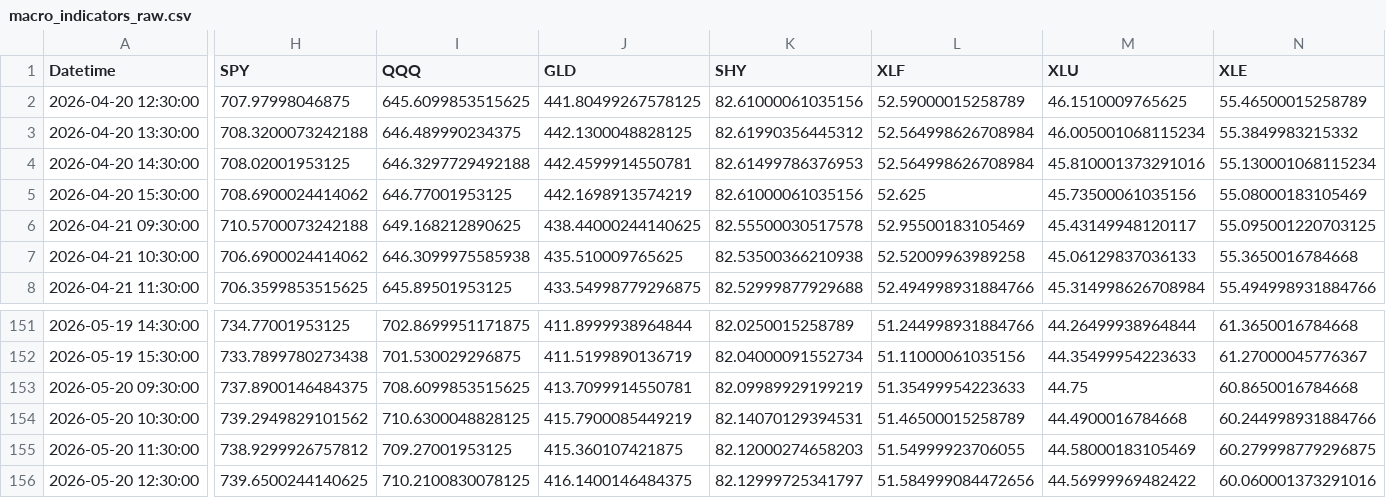
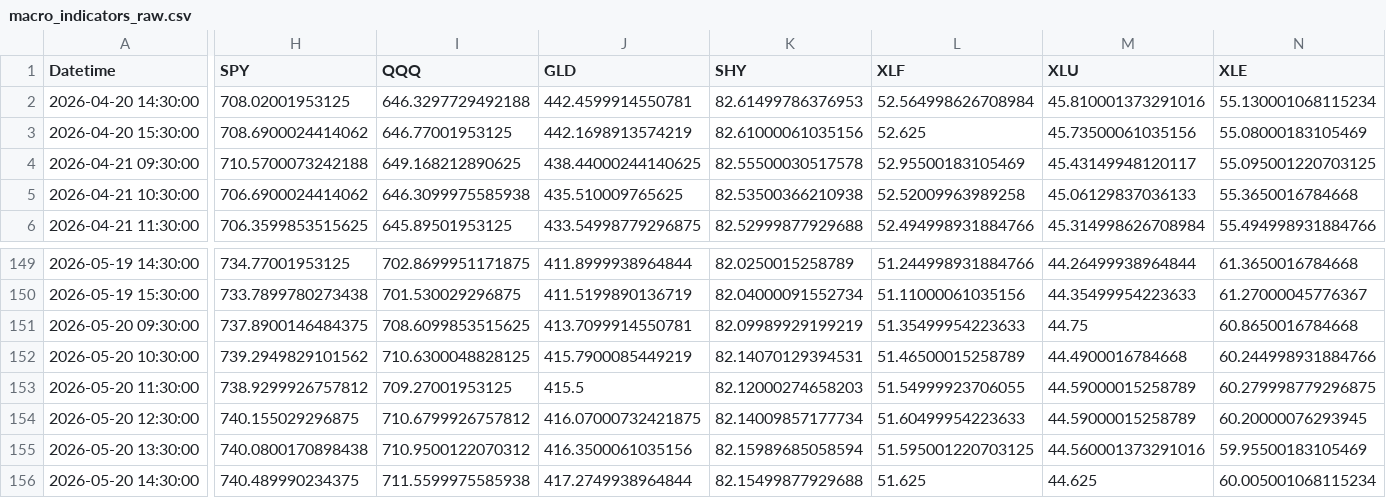
Before and after one commit to Abigail6on/MacroSentinel, a CSV file: data/raw/macro_indicators_raw.csv, drawn as a sheet; only a part is shown, gaps mark what is left out; removed rows and columns are numbered as before the commit, all else as after; rows hold the shown columns only; the diff covers the shown part only; the diff names each change by its address in the sheet, - before the commit and + after, or states it on an @@ line.

```diff
--- a/data/raw/macro_indicators_raw.csv
+++ b/data/raw/macro_indicators_raw.csv
-row 2: 2026-04-20 12:30:00 | 707.97998046875 | 645.6099853515625 | 441.80499267578125 | 82.61000061035156 | 52.59000015258789 | 46.1510009765625 | 55.46500015258789
-row 3: 2026-04-20 13:30:00 | 708.3200073242188 | 646.489990234375 | 442.1300048828125 | 82.61990356445312 | 52.564998626708984 | 46.005001068115234 | 55.3849983215332
-J153 (GLD): 415.360107421875
+J153 (GLD): 415.5
-M153 (XLU): 44.58000183105469
+M153 (XLU): 44.59000015258789
-H154 (SPY): 739.6500244140625
+H154 (SPY): 740.155029296875
-I154 (QQQ): 710.2100830078125
+I154 (QQQ): 710.6799926757812
-J154 (GLD): 416.1400146484375
+J154 (GLD): 416.07000732421875
-K154 (SHY): 82.12999725341797
+K154 (SHY): 82.14009857177734
-L154 (XLF): 51.584999084472656
+L154 (XLF): 51.60499954223633
-M154 (XLU): 44.56999969482422
+M154 (XLU): 44.59000015258789
-N154 (XLE): 60.060001373291016
+N154 (XLE): 60.20000076293945
+row 155: 2026-05-20 13:30:00 | 740.0800170898438 | 710.9500122070312 | 416.3500061035156 | 82.15989685058594 | 51.595001220703125 | 44.560001373291016 | 59.95500183105469
+row 156: 2026-05-20 14:30:00 | 740.489990234375 | 711.5599975585938 | 417.2749938964844 | 82.15499877929688 | 51.625 | 44.625 | 60.005001068115234
```
Also changed, not shown: 4 edited cells elsewhere in this file, data/processed/backtest_results.csv, data/processed/live_prices.csv, 7 other files.
